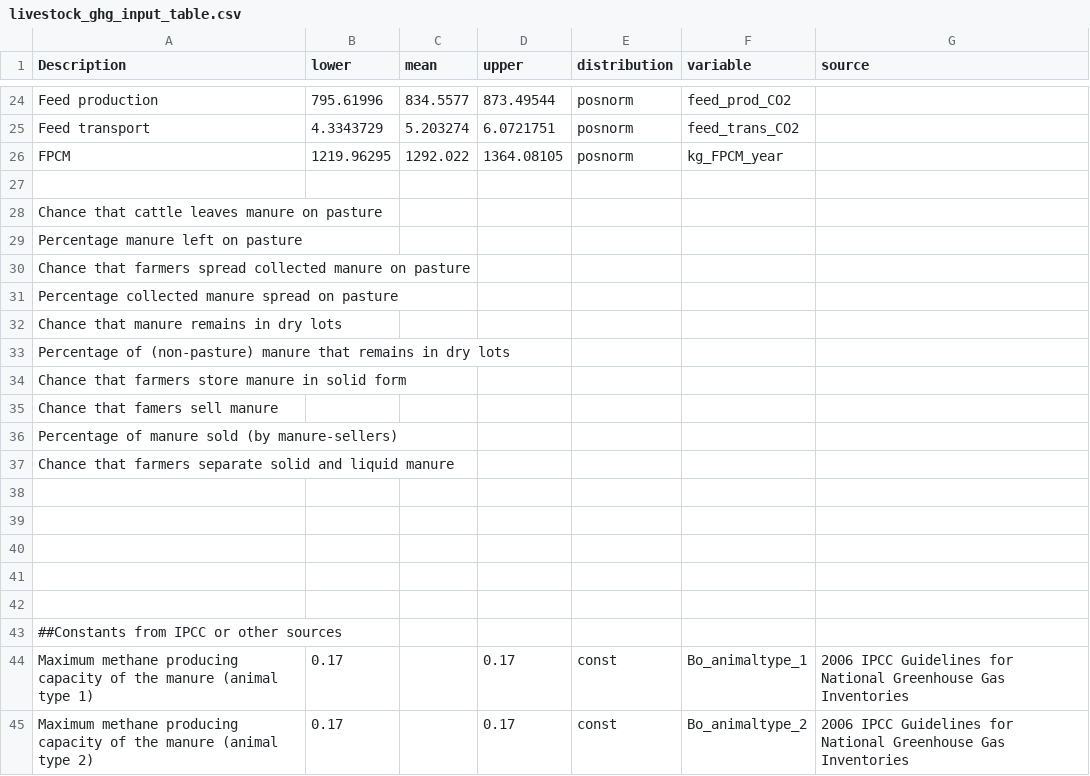
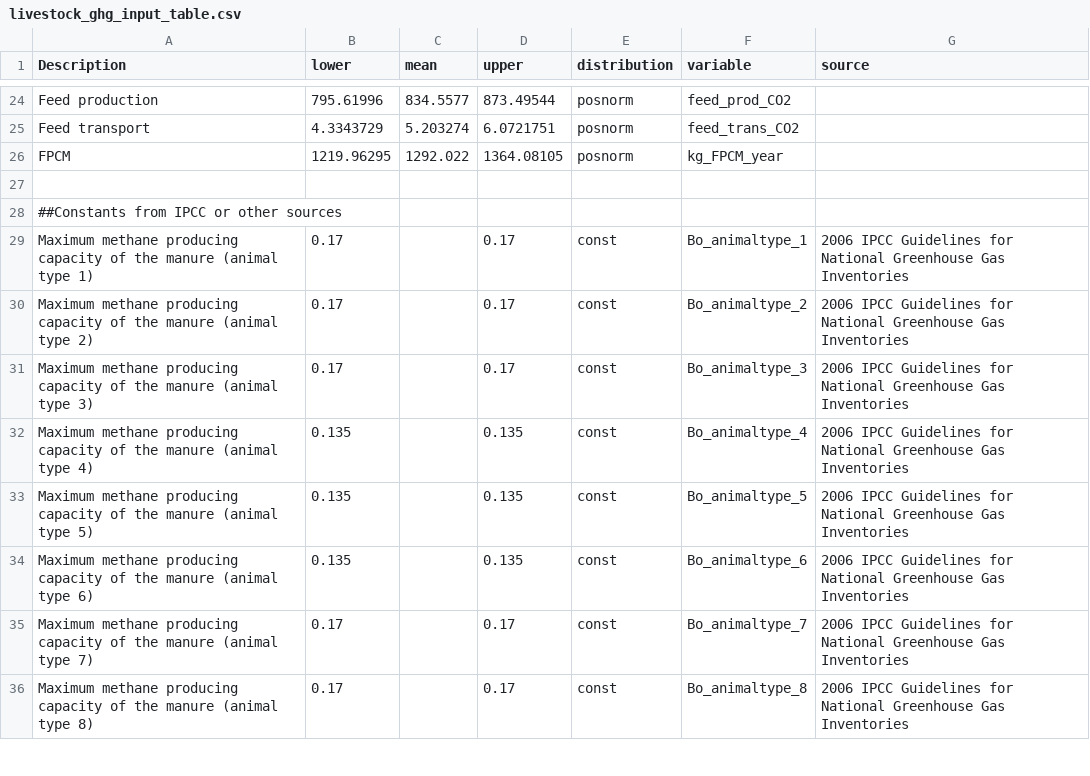
Before and after one commit to ToddRosenstock/ghg-uncertainty, a CSV file: data/livestock_ghg_input_table.csv, drawn as a sheet; only a part is shown, gaps mark what is left out; the shorter side is filled out with more unchanged rows; the diff covers the shown part only.

```diff
--- a/data/livestock_ghg_input_table.csv
+++ b/data/livestock_ghg_input_table.csv
@@ -27,17 +27,2 @@ FPCM,1219.96295,1292.022,1364.08105,posnorm,kg_FPCM_year,
 ,,,,,,
-Chance that cattle leaves manure on pasture,,,,,,
-Percentage manure left on pasture,,,,,,
-Chance that farmers spread collected manure on pasture,,,,,,
-Percentage collected manure spread on pasture,,,,,,
-Chance that manure remains in dry lots,,,,,,
-Percentage of (non-pasture) manure that remains in dry lots,,,,,,
-Chance that farmers store manure in solid form,,,,,,
-Chance that famers sell manure,,,,,,
-Percentage of manure sold (by manure-sellers),,,,,,
-Chance that farmers separate solid and liquid manure,,,,,,
-,,,,,,
-,,,,,,
-,,,,,,
-,,,,,,
-,,,,,,
 ##Constants from IPCC or other sources,,,,,,
```
Also changed, not shown: 38 added rows and 9 edited cells elsewhere in this file, 2 other files.
